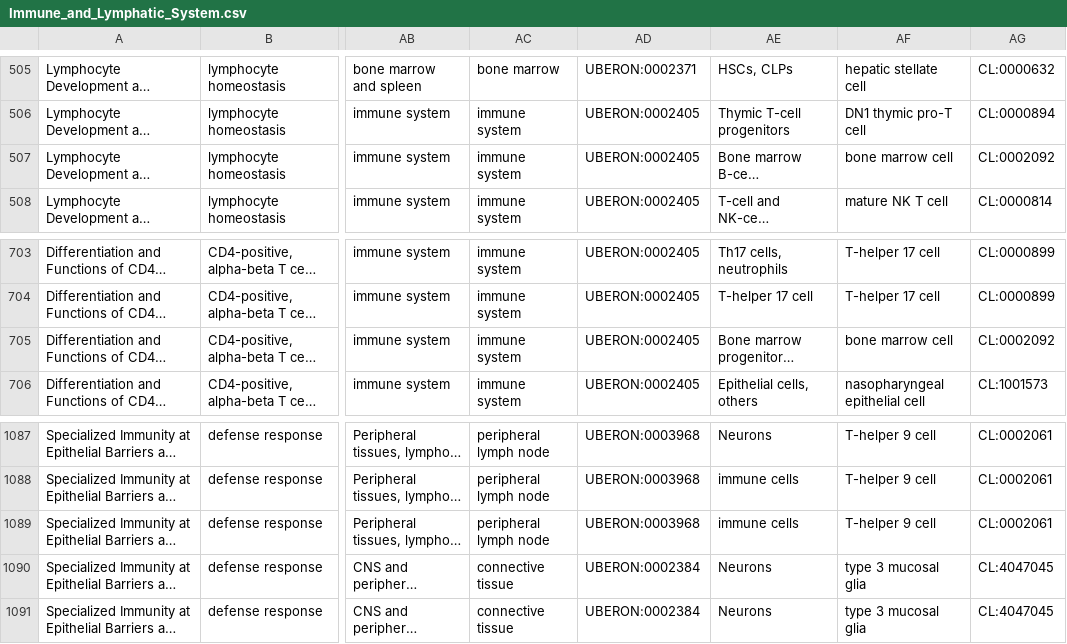
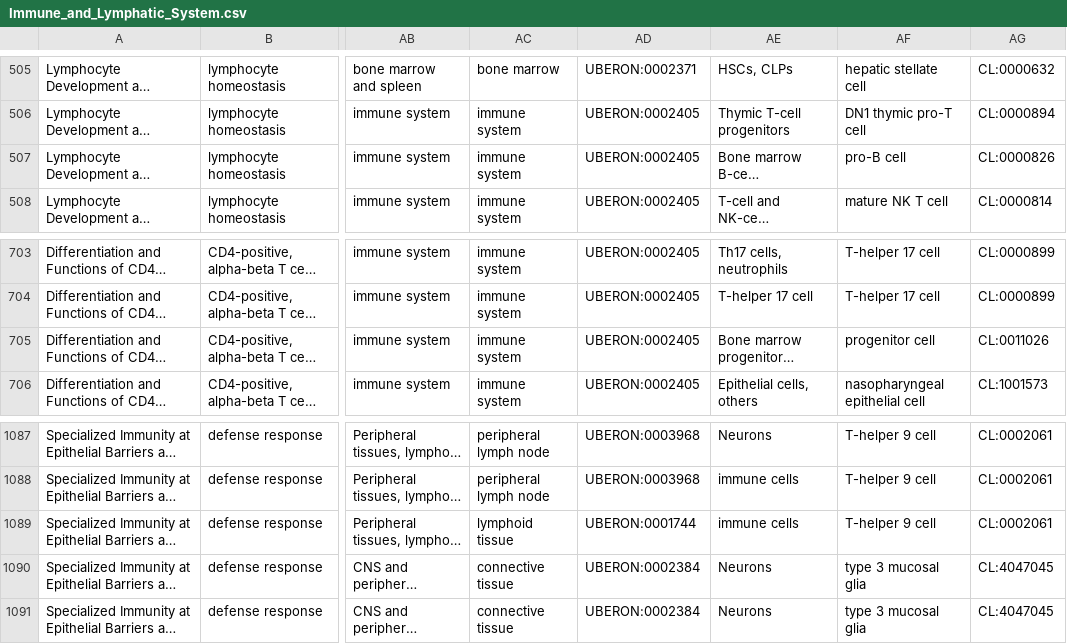
Before and after one commit to wholepersonproject/wpp-kg, a CSV file: digital-objects/wpp/immune-and-lymphatic-system/draft/raw/Immune_and_Lymphatic_System.csv, drawn as a sheet; only a part is shown, gaps mark what is left out; long unchanged cells end in …; the diff covers the shown part only; the diff names each change by its address in the sheet, - before the commit and + after, or states it on an @@ line.

```diff
--- a/digital-objects/wpp/immune-and-lymphatic-system/draft/raw/Immune_and_Lymphatic_System.csv
+++ b/digital-objects/wpp/immune-and-lymphatic-system/draft/raw/Immune_and_Lymphatic_System.csv
-AF507: bone marrow cell
+AF507: pro-B cell
-AG507: CL:0002092
+AG507: CL:0000826
-AF705: bone marrow cell
+AF705: progenitor cell
-AG705: CL:0002092
+AG705: CL:0011026
-AC1089: peripheral lymph node
+AC1089: lymphoid tissue
-AD1089: UBERON:0003968
+AD1089: UBERON:0001744
```
Also changed, not shown: 18 edited cells elsewhere in this file, 1 other file.
